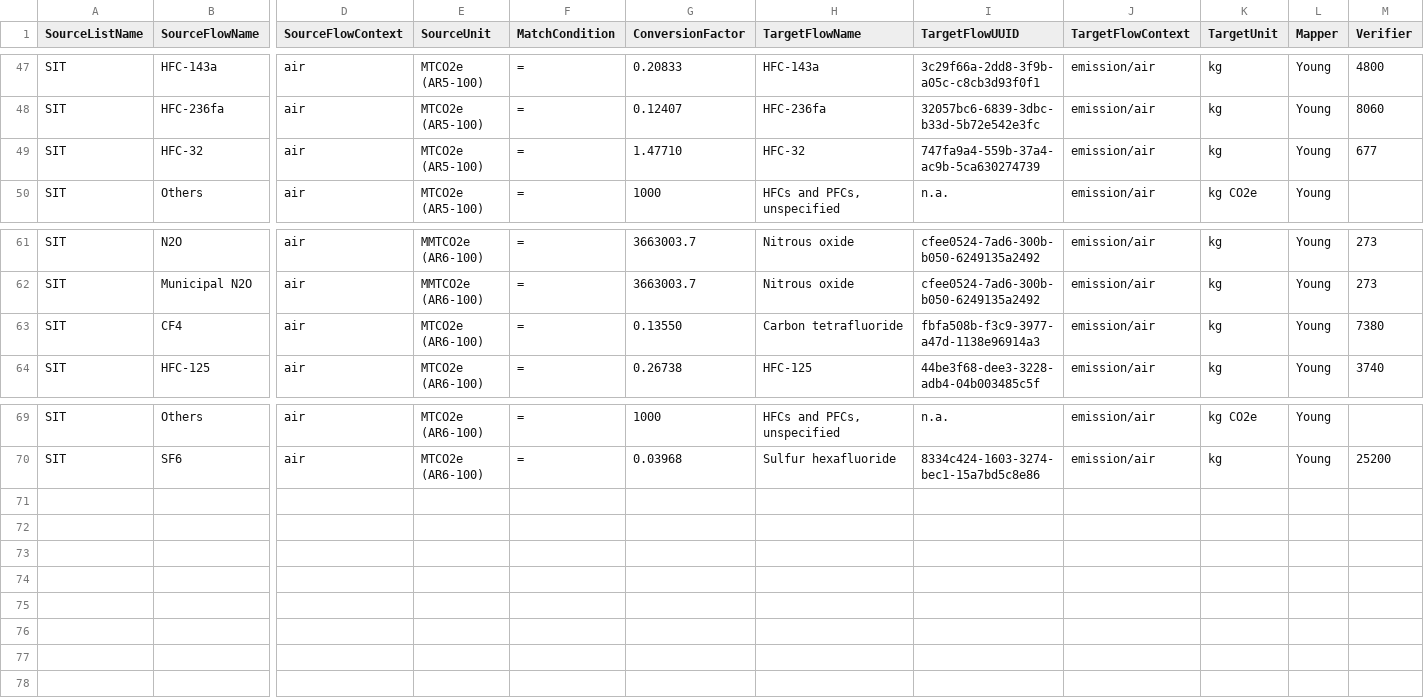
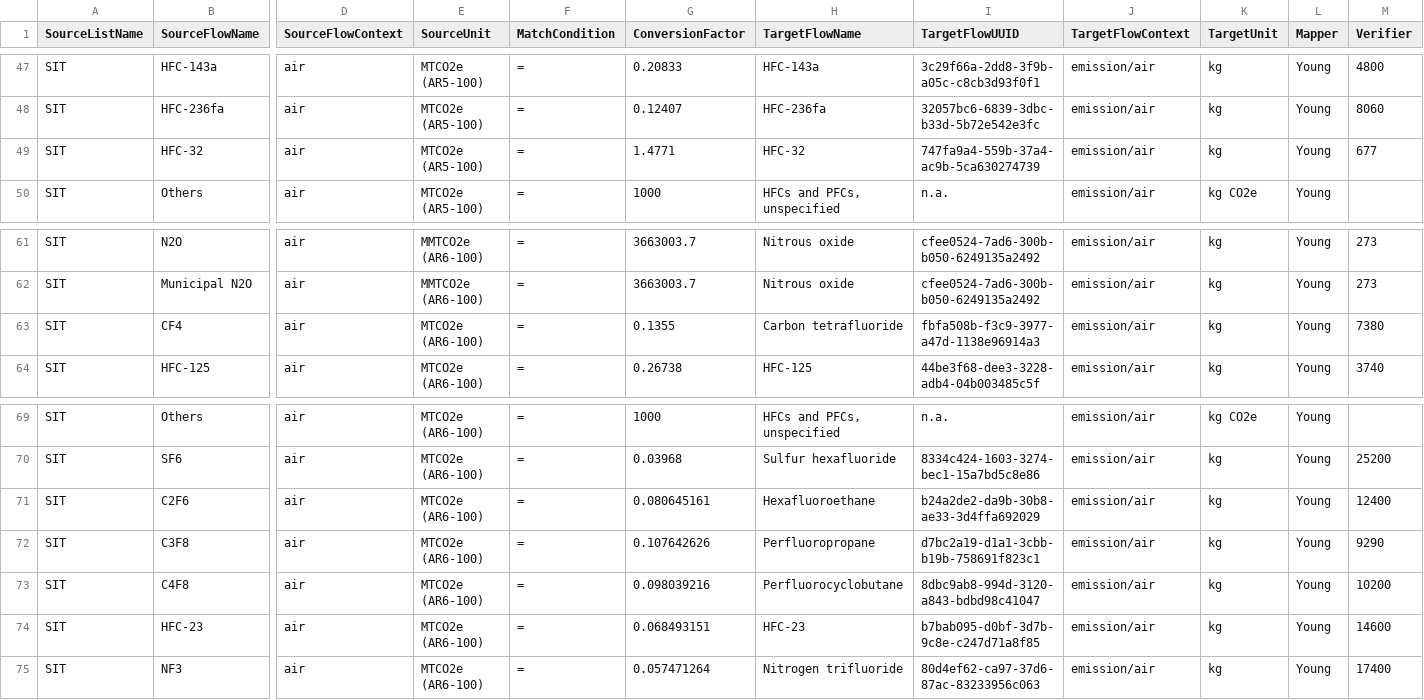
Before and after one commit to USEPA/fedelemflowlist, a CSV file: fedelemflowlist/flowmapping/SIT.csv, drawn as a sheet; only a part is shown, gaps mark what is left out; rows hold the shown columns only; the diff names each change by its address in the sheet, - before the commit and + after, or states it on an @@ line.

Commit message:
add missing SIT flows mappings due to AR6-100

```diff
--- a/fedelemflowlist/flowmapping/SIT.csv
+++ b/fedelemflowlist/flowmapping/SIT.csv
-G49 (ConversionFactor): 1.47710
+G49 (ConversionFactor): 1.4771
-G63 (ConversionFactor): 0.13550
+G63 (ConversionFactor): 0.1355
+row 71: SIT | C2F6 | air | MTCO2e (AR6-100) | = | 0.080645161 | Hexafluoroethane | b24a2de2-da9b-30b8-ae33-3d4ffa692029 | emission/air | kg | Young | 12400
+row 72: SIT | C3F8 | air | MTCO2e (AR6-100) | = | 0.107642626 | Perfluoropropane | d7bc2a19-d1a1-3cbb-b19b-758691f823c1 | emission/air | kg | Young | 9290
+row 73: SIT | C4F8 | air | MTCO2e (AR6-100) | = | 0.098039216 | Perfluorocyclobutane | 8dbc9ab8-994d-3120-a843-bdbd98c41047 | emission/air | kg | Young | 10200
+row 74: SIT | HFC-23 | air | MTCO2e (AR6-100) | = | 0.068493151 | HFC-23 | b7bab095-d0bf-3d7b-9c8e-c247d71a8f85 | emission/air | kg | Young | 14600
+row 75: SIT | NF3 | air | MTCO2e (AR6-100) | = | 0.057471264 | Nitrogen trifluoride | 80d4ef62-ca97-37d6-87ac-83233956c063 | emission/air | kg | Young | 17400
```
